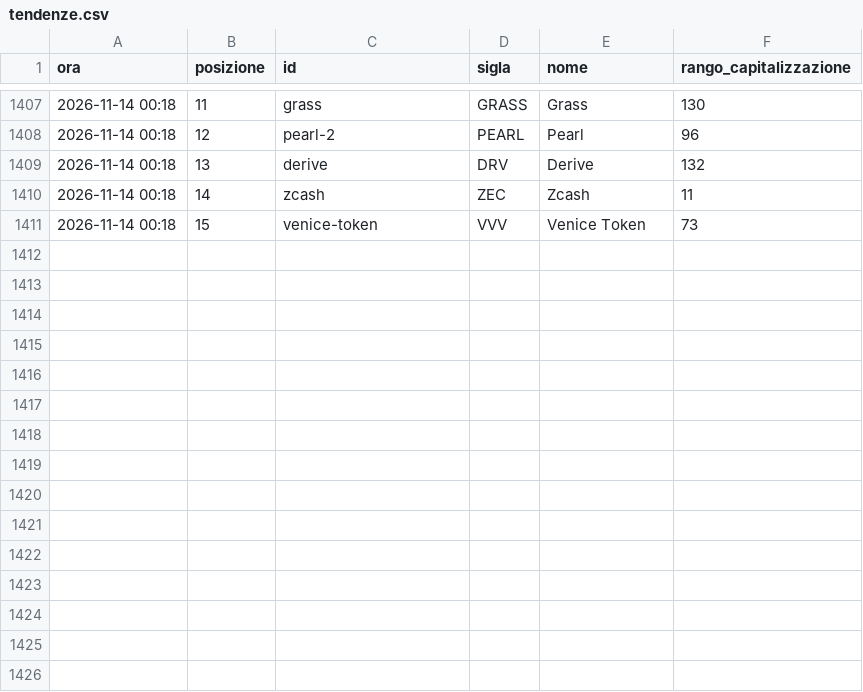
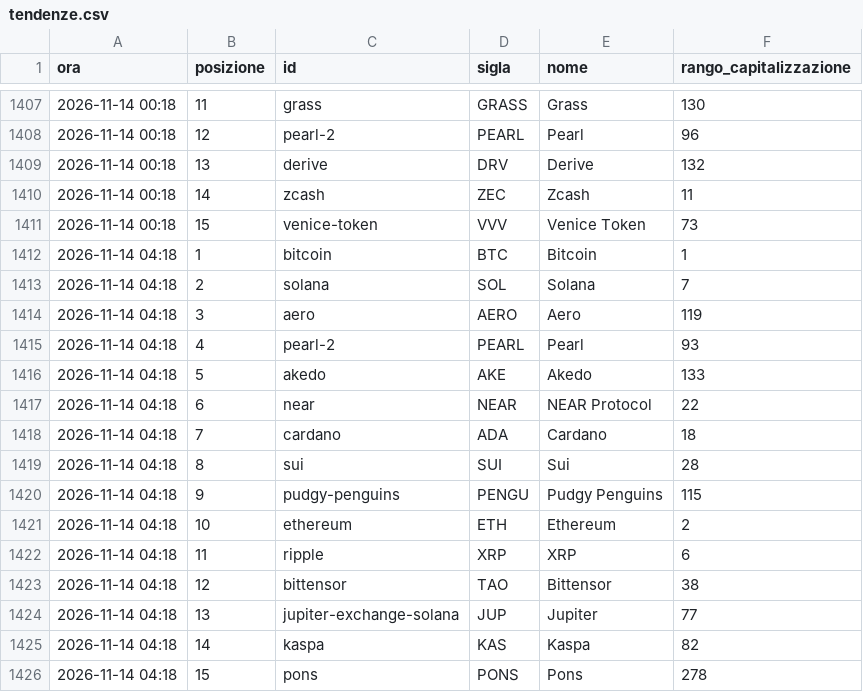
Before and after one commit to alessiobaljak/agentic_trading_system, a CSV file: research/notizie/archivio/tendenze.csv, drawn as a sheet; only a part is shown, gaps mark what is left out; the diff names each change by its address in the sheet, - before the commit and + after, or states it on an @@ line.

```diff
--- a/research/notizie/archivio/tendenze.csv
+++ b/research/notizie/archivio/tendenze.csv
+row 1412: 2026-11-14 04:18 | 1 | bitcoin | BTC | Bitcoin | 1
+row 1413: 2026-11-14 04:18 | 2 | solana | SOL | Solana | 7
+row 1414: 2026-11-14 04:18 | 3 | aero | AERO | Aero | 119
+row 1415: 2026-11-14 04:18 | 4 | pearl-2 | PEARL | Pearl | 93
+row 1416: 2026-11-14 04:18 | 5 | akedo | AKE | Akedo | 133
+row 1417: 2026-11-14 04:18 | 6 | near | NEAR | NEAR Protocol | 22
+row 1418: 2026-11-14 04:18 | 7 | cardano | ADA | Cardano | 18
+row 1419: 2026-11-14 04:18 | 8 | sui | SUI | Sui | 28
+row 1420: 2026-11-14 04:18 | 9 | pudgy-penguins | PENGU | Pudgy Penguins | 115
+row 1421: 2026-11-14 04:18 | 10 | ethereum | ETH | Ethereum | 2
+row 1422: 2026-11-14 04:18 | 11 | ripple | XRP | XRP | 6
+row 1423: 2026-11-14 04:18 | 12 | bittensor | TAO | Bittensor | 38
+row 1424: 2026-11-14 04:18 | 13 | jupiter-exchange-solana | JUP | Jupiter | 77
+row 1425: 2026-11-14 04:18 | 14 | kaspa | KAS | Kaspa | 82
+row 1426: 2026-11-14 04:18 | 15 | pons | PONS | Pons | 278
```
Also changed, not shown: research/notizie/archivio/giri.csv, 3 other files.
